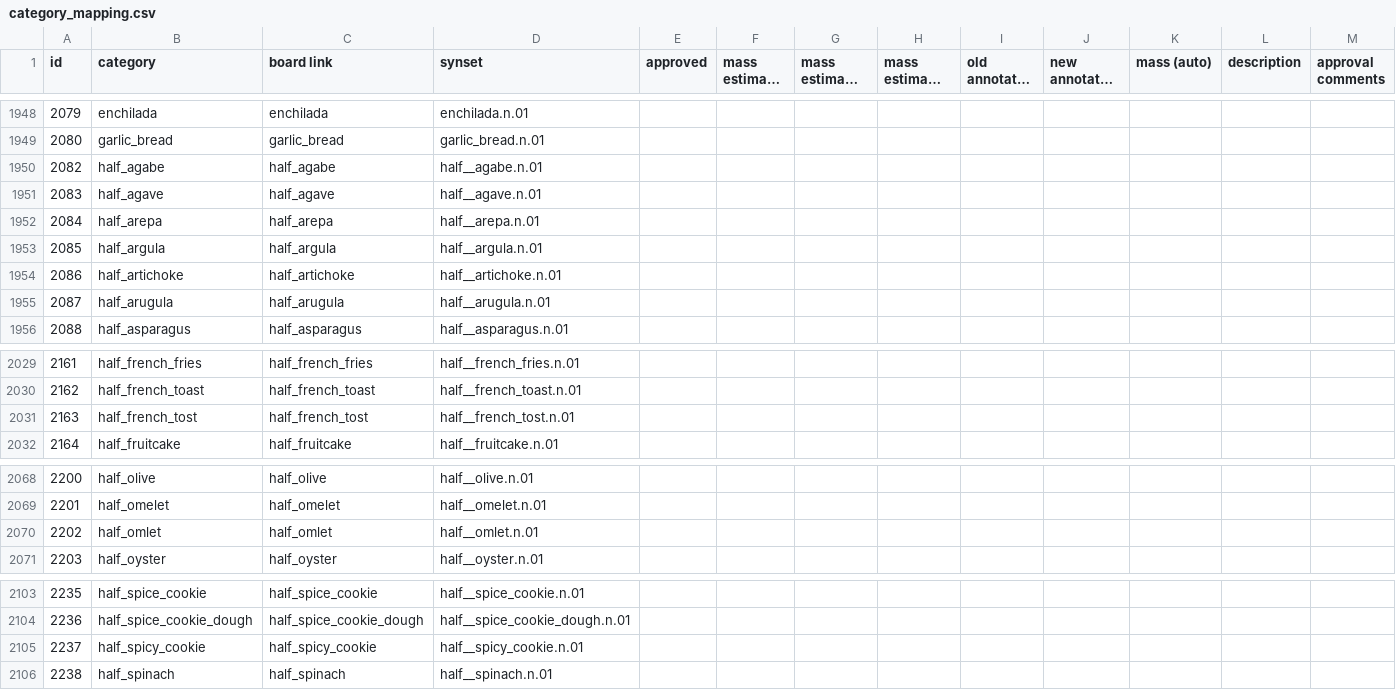
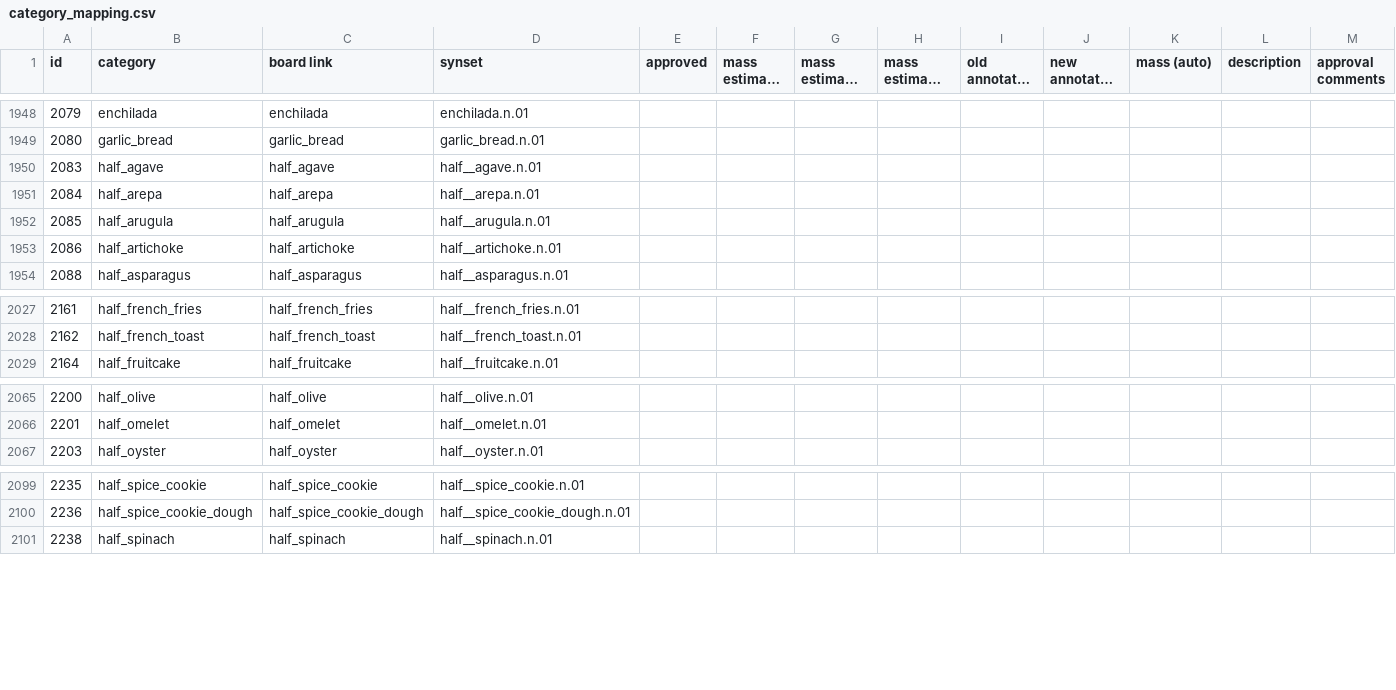
Before and after one commit to StanfordVL/OmniGibson, a CSV file: asset_pipeline/metadata/category_mapping.csv, drawn as a sheet; only a part is shown, gaps mark what is left out; long unchanged cells end in …; removed rows and columns are numbered as before the commit, all else as after; the diff names each change by its address in the sheet, - before the commit and + after, or states it on an @@ line.

```diff
--- a/asset_pipeline/metadata/category_mapping.csv
+++ b/asset_pipeline/metadata/category_mapping.csv
-row 1950: 2082 | half_agabe | half_agabe | half__agabe.n.01
-B1952 (category): half_argula
+B1952 (category): half_arugula
-C1952 (board link): half_argula
+C1952 (board link): half_arugula
-D1952 (synset): half__argula.n.01
+D1952 (synset): half__arugula.n.01
-row 1955: 2087 | half_arugula | half_arugula | half__arugula.n.01
-row 2031: 2163 | half_french_tost | half_french_tost | half__french_tost.n.01
-row 2070: 2202 | half_omlet | half_omlet | half__omlet.n.01
-row 2105: 2237 | half_spicy_cookie | half_spicy_cookie | half__spicy_cookie.n.01
```
Also changed, not shown: asset_pipeline/metadata/object_renames.csv, asset_pipeline/metadata/synset_property.csv.
